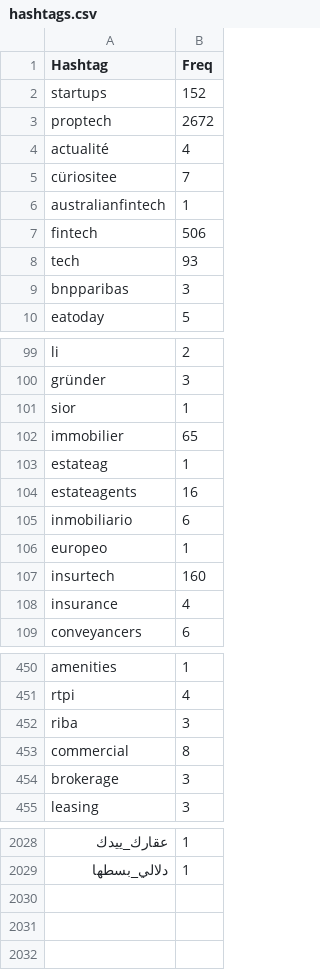
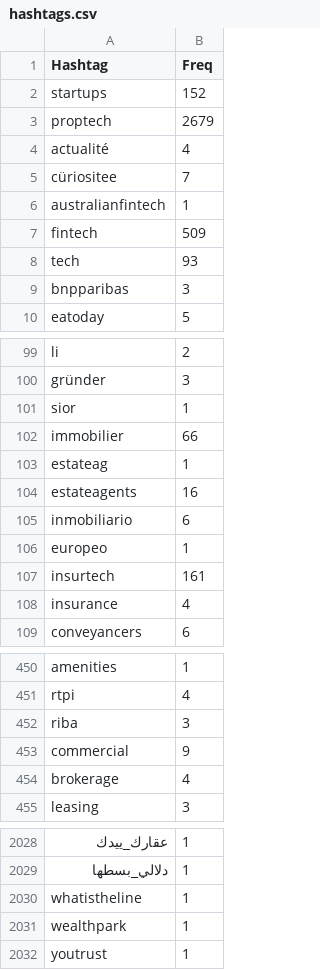
Before and after one commit to aariassanta/twitter-nlp, a CSV file: csv/hashtags.csv, drawn as a sheet; only a part is shown, gaps mark what is left out; the diff covers the shown part only; the diff names each change by its address in the sheet, - before the commit and + after, or states it on an @@ line.

```diff
--- a/csv/hashtags.csv
+++ b/csv/hashtags.csv
-B3 (Freq): 2672
+B3 (Freq): 2679
-B7 (Freq): 506
+B7 (Freq): 509
-B102 (Freq): 65
+B102 (Freq): 66
-B107 (Freq): 160
+B107 (Freq): 161
-B453 (Freq): 8
+B453 (Freq): 9
-B454 (Freq): 3
+B454 (Freq): 4
+row 2030: whatistheline | 1
+row 2031: wealthpark | 1
+row 2032: youtrust | 1
```
Also changed, not shown: 14 edited cells elsewhere in this file, csv/Retweeted.csv, csv/Users.csv, 8 other files.
